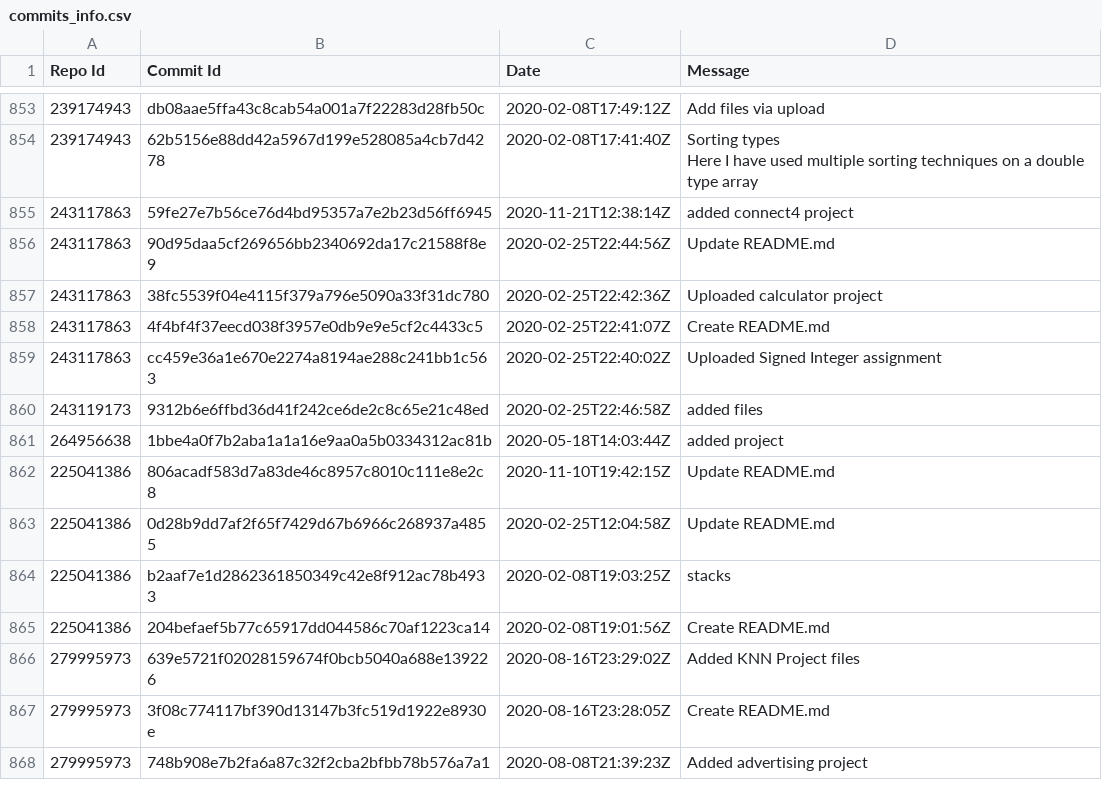
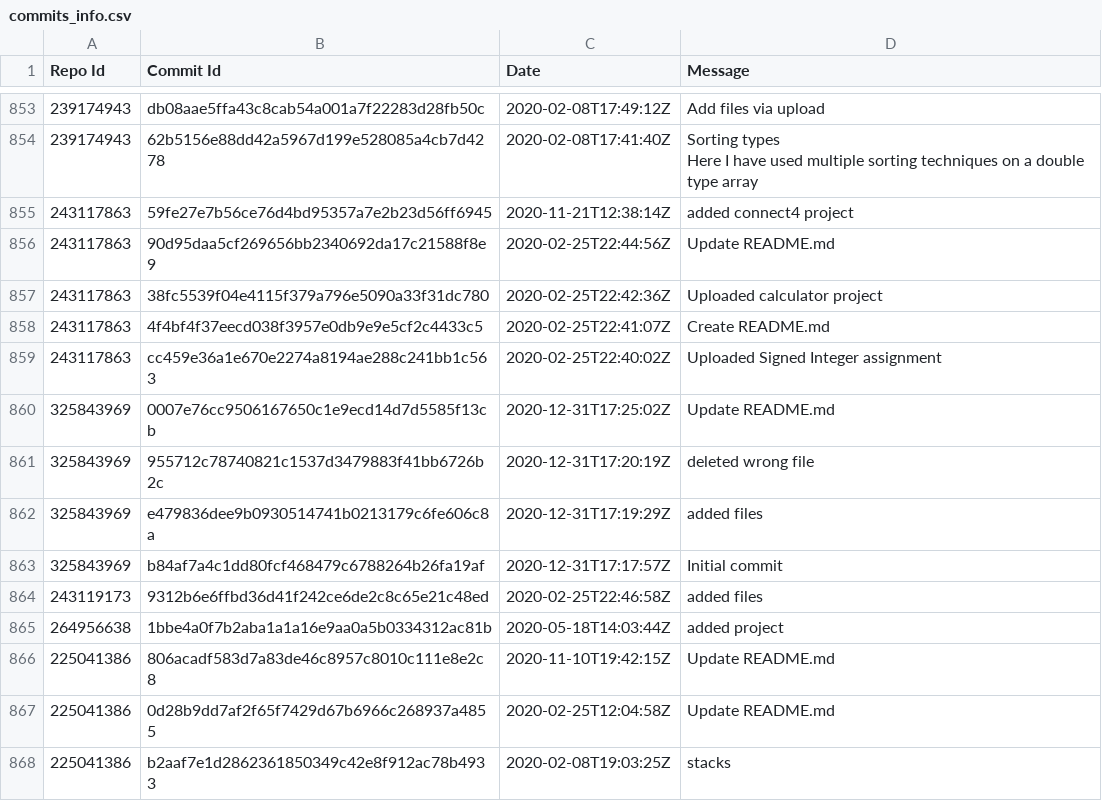
Before and after one commit to abhayKRak3n/GithubAPI-DataVisualisation, a CSV file: commits_info.csv, drawn as a sheet; only a part is shown, gaps mark what is left out; the shorter side is filled out with more unchanged rows; the diff names each change by its address in the sheet, - before the commit and + after, or states it on an @@ line.

```diff
--- a/commits_info.csv
+++ b/commits_info.csv
+row 860: 325843969 | 0007e76cc9506167650c1e9ecd14d7d5585f13cb | 2020-12-31T17:25:02Z | Update README.md
+row 861: 325843969 | 955712c78740821c1537d3479883f41bb6726b2c | 2020-12-31T17:20:19Z | deleted wrong file
+row 862: 325843969 | e479836dee9b0930514741b0213179c6fe606c8a | 2020-12-31T17:19:29Z | added files
+row 863: 325843969 | b84af7a4c1dd80fcf468479c6788264b26fa19af | 2020-12-31T17:17:57Z | Initial commit
```
Also changed, not shown: repos_info.csv, 2 other files.
